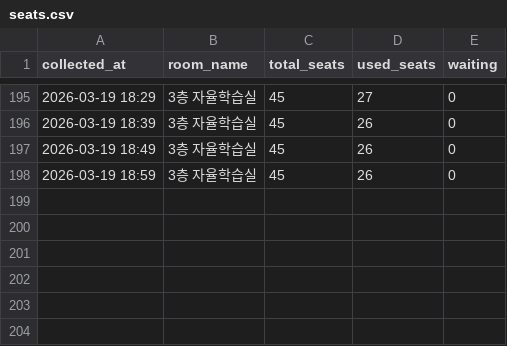
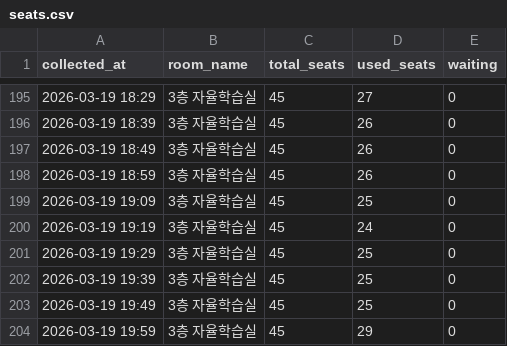
Before and after one commit to Ggoon23/Dongjak_Public_Library_seattracker, a CSV file: data/seats.csv, drawn as a sheet; only a part is shown, gaps mark what is left out.

Commit message:
data: hourly commit 2026-03-19 20:00

```diff
--- a/data/seats.csv
+++ b/data/seats.csv
@@ -198 +198,7 @@ collected_at,room_name,total_seats,used_seats,waiting
 2026-03-19 18:59,3층 자율학습실,45,26,0
+2026-03-19 19:09,3층 자율학습실,45,25,0
+2026-03-19 19:19,3층 자율학습실,45,24,0
+2026-03-19 19:29,3층 자율학습실,45,25,0
+2026-03-19 19:39,3층 자율학습실,45,25,0
+2026-03-19 19:49,3층 자율학습실,45,25,0
+2026-03-19 19:59,3층 자율학습실,45,29,0
```
